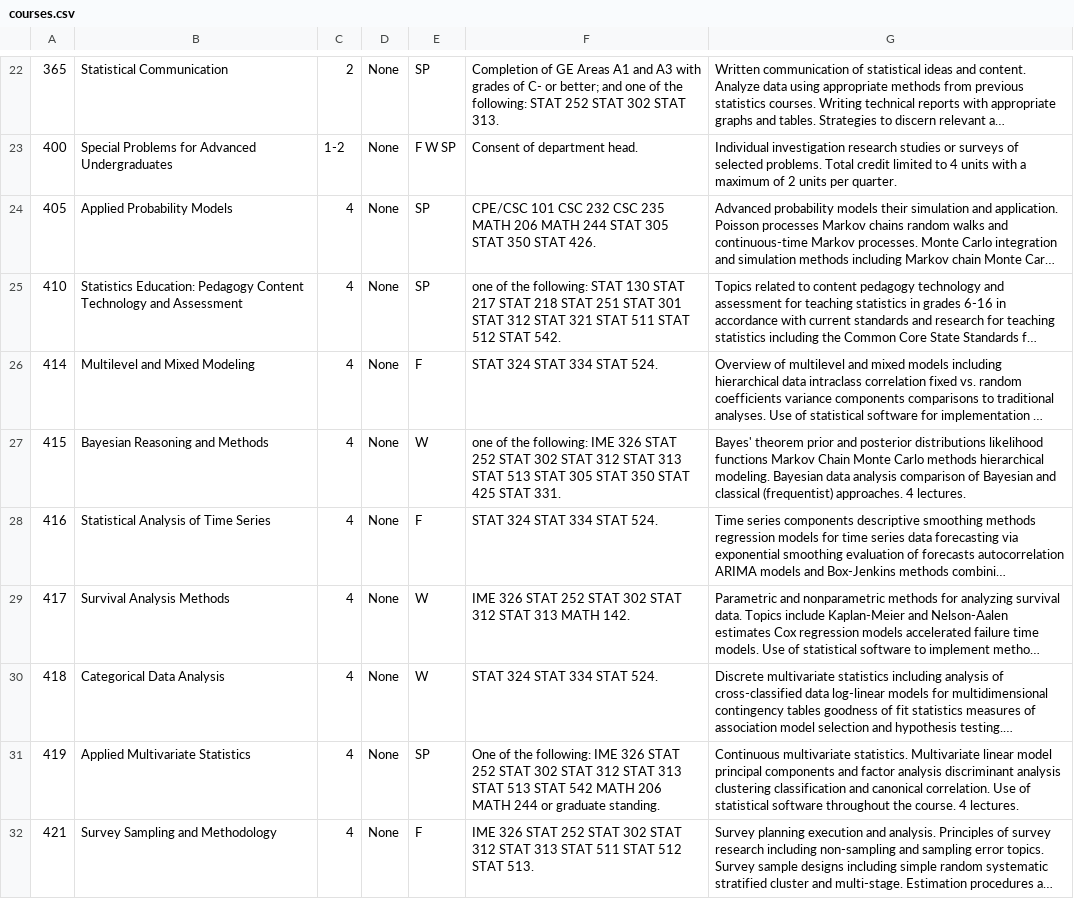
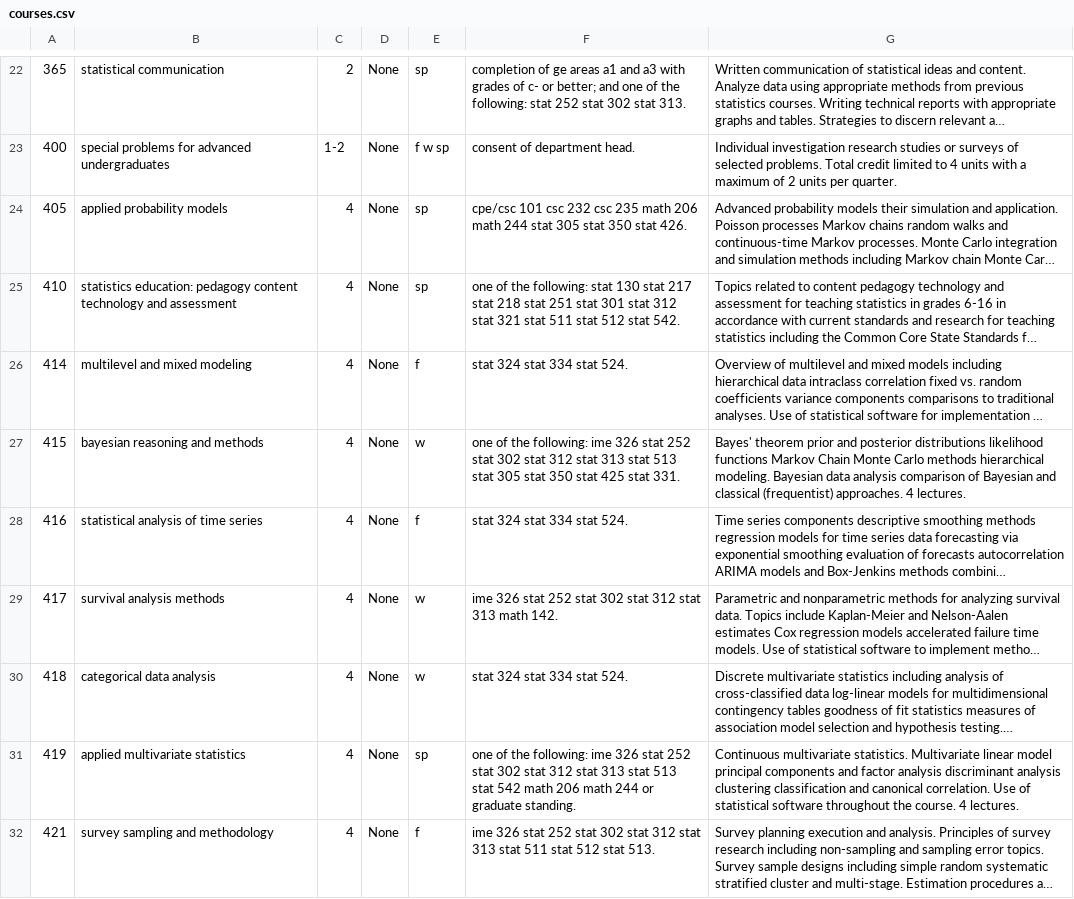
Before and after one commit to jpatel26/statCoursesBot, a CSV file: LoadData/courses.csv, drawn as a sheet; only a part is shown, gaps mark what is left out; long unchanged cells end in …; the diff covers the shown part only; the diff names each change by its address in the sheet, - before the commit and + after, or states it on an @@ line.

```diff
--- a/LoadData/courses.csv
+++ b/LoadData/courses.csv
-B22: Statistical Communication
+B22: statistical communication
-E22: SP
+E22: sp
-F22: Completion of GE Areas A1 and A3 with grades of C- or better; and one of the following: STAT 252 STAT 302 STAT 313.
+F22: completion of ge areas a1 and a3 with grades of c- or better; and one of the following: stat 252 stat 302 stat 313.
-B23: Special Problems for Advanced Undergraduates
+B23: special problems for advanced undergraduates
-E23: F W SP
+E23: f w sp
-F23: Consent of department head.
+F23: consent of department head.
-B24: Applied Probability Models
+B24: applied probability models
-E24:E25: SP
+E24:E25: sp
-F24: CPE/CSC 101 CSC 232 CSC 235 MATH 206 MATH 244 STAT 305 STAT 350 STAT 426.
+F24: cpe/csc 101 csc 232 csc 235 math 206 math 244 stat 305 stat 350 stat 426.
-B25: Statistics Education: Pedagogy Content Technology and Assessment
+B25: statistics education: pedagogy content technology and assessment
-F25: …the following: STAT 130 STAT 217 STAT 218 STAT 251 STAT 301 STAT 312 STAT 321 STAT 511 STAT 512 STAT 542.
+F25: …the following: stat 130 stat 217 stat 218 stat 251 stat 301 stat 312 stat 321 stat 511 stat 512 stat 542.
-B26: Multilevel and Mixed Modeling
+B26: multilevel and mixed modeling
-E26: F
+E26: f
-F26: STAT 324 STAT 334 STAT 524.
+F26: stat 324 stat 334 stat 524.
-B27: Bayesian Reasoning and Methods
+B27: bayesian reasoning and methods
-E27: W
+E27: w
-F27: …the following: IME 326 STAT 252 STAT 302 STAT 312 STAT 313 STAT 513 STAT 305 STAT 350 STAT 425 STAT 331.
+F27: …the following: ime 326 stat 252 stat 302 stat 312 stat 313 stat 513 stat 305 stat 350 stat 425 stat 331.
-B28: Statistical Analysis of Time Series
+B28: statistical analysis of time series
-E28: F
+E28: f
-F28: STAT 324 STAT 334 STAT 524.
+F28: stat 324 stat 334 stat 524.
-B29: Survival Analysis Methods
+B29: survival analysis methods
-E29:E30: W
+E29:E30: w
-F29: IME 326 STAT 252 STAT 302 STAT 312 STAT 313 MATH 142.
+F29: ime 326 stat 252 stat 302 stat 312 stat 313 math 142.
-B30: Categorical Data Analysis
+B30: categorical data analysis
-F30: STAT 324 STAT 334 STAT 524.
+F30: stat 324 stat 334 stat 524.
-B31: Applied Multivariate Statistics
+B31: applied multivariate statistics
-E31: SP
+E31: sp
-F31: One of the following: IME 326 STAT 252 STAT 302 STAT 312 STAT 313 STAT 513 STAT 542 MATH 206 MATH 244 or…
+F31: one of the following: ime 326 stat 252 stat 302 stat 312 stat 313 stat 513 stat 542 math 206 math 244 or…
-B32: Survey Sampling and Methodology
+B32: survey sampling and methodology
-E32: F
+E32: f
-F32: IME 326 STAT 252 STAT 302 STAT 312 STAT 313 STAT 511 STAT 512 STAT 513.
+F32: ime 326 stat 252 stat 302 stat 312 stat 313 stat 511 stat 512 stat 513.
```
Also changed, not shown: 138 edited cells elsewhere in this file, LoadData/schedules.csv, LoadData/sections.csv, 14 other files.
